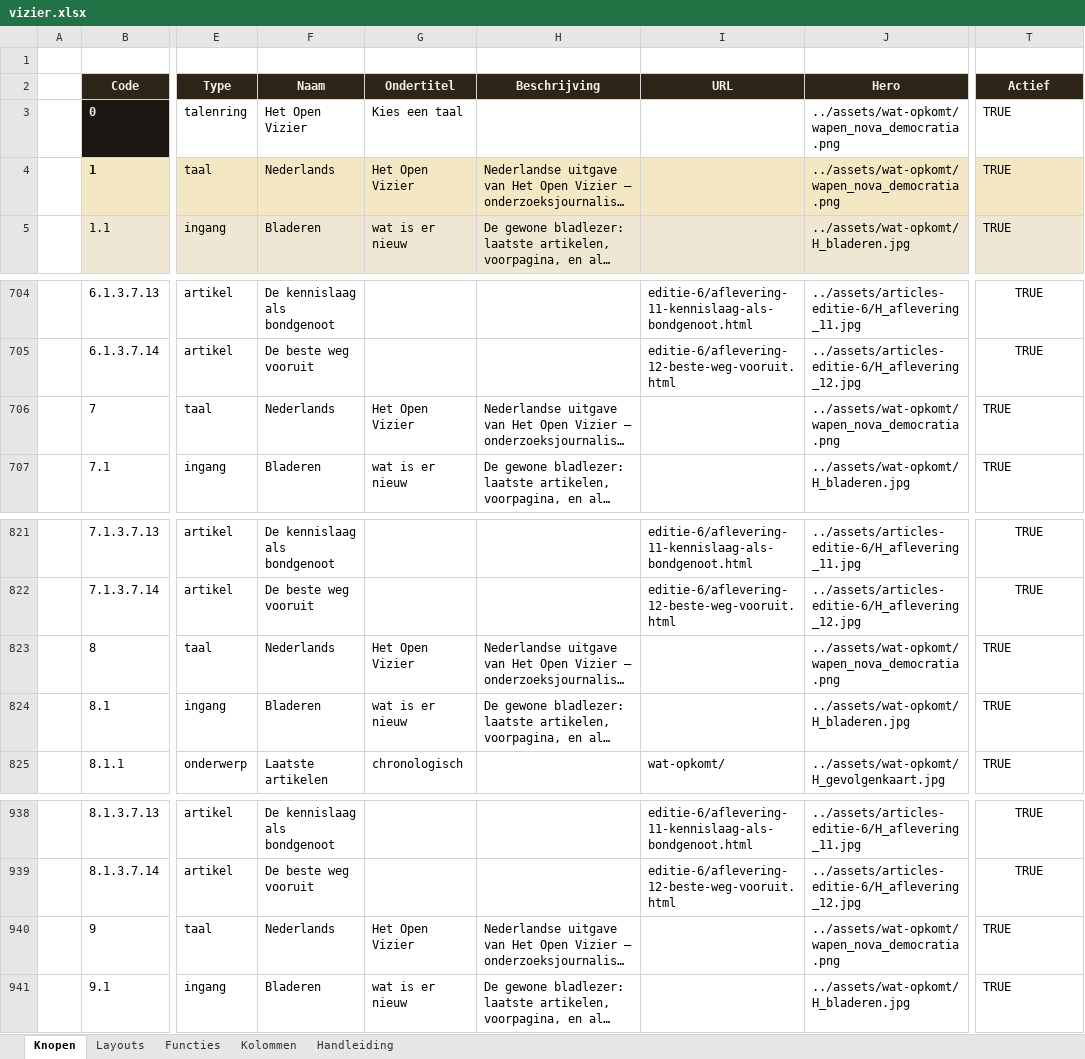
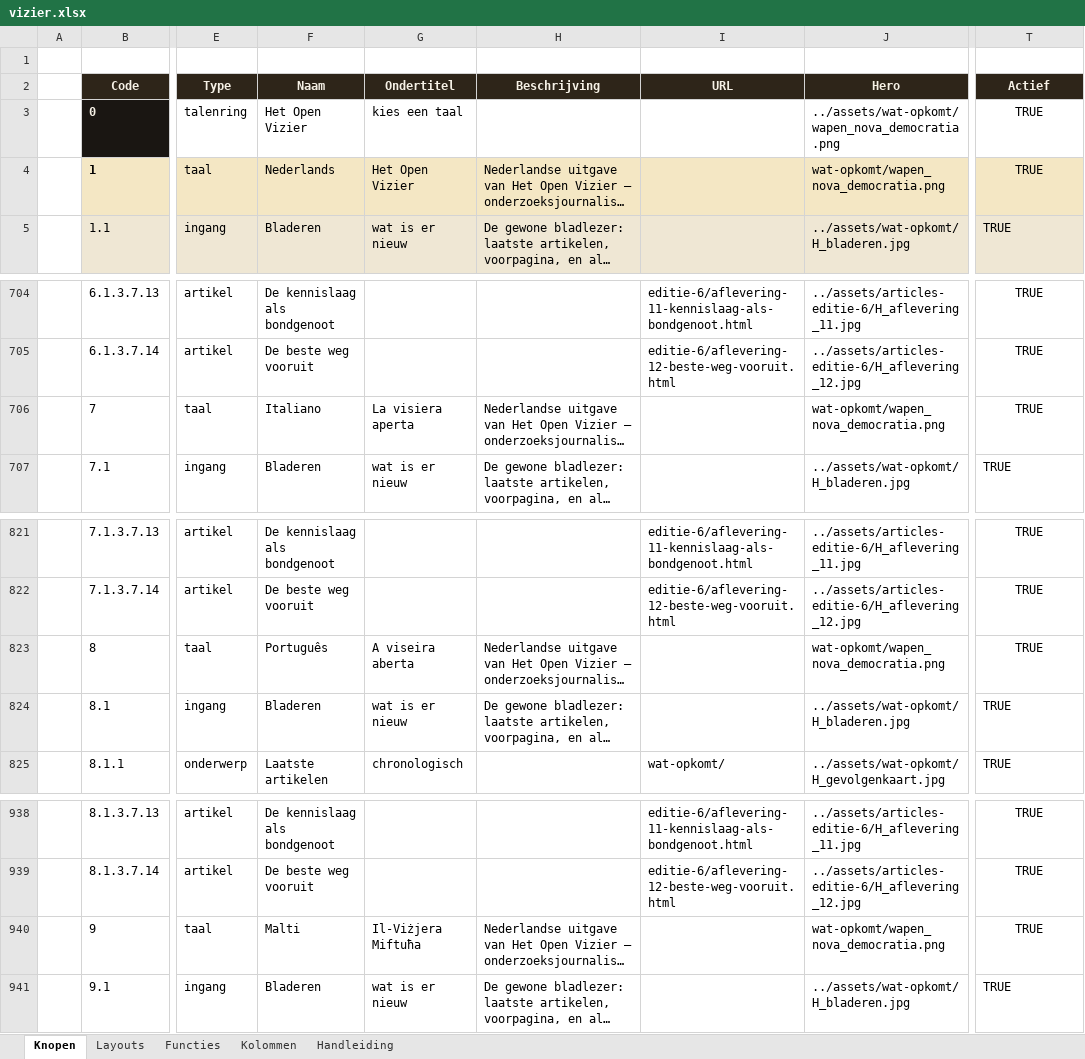
Before and after one commit to koosvanM/openvizier, an Excel workbook: nl/_data/vizier.xlsx, sheet Knopen, drawn as a sheet; only a part is shown, gaps mark what is left out; long unchanged cells end in …; values as stored, in another font and other column widths than the file's, no borders; the diff covers the shown part only; the diff names each change by its address in the sheet, - before the commit and + after, or states it on an @@ line.

Commit message:
Root index.html: Verkennen op code 0 met 9 talen als kinderen + klik-naar-taal navigatie

```diff
--- a/nl/_data/vizier.xlsx (sheet Knopen)
+++ b/nl/_data/vizier.xlsx (sheet Knopen)
-G3 (Ondertitel): Kies een taal
+G3 (Ondertitel): kies een taal
-T3:T4 alignment: left
+T3:T4 alignment: center
-J4 (Hero): ../assets/wat-opkomt/wapen_nova_democratia.png
+J4 (Hero): wat-opkomt/wapen_nova_democratia.png
-F706 (Naam): Nederlands
+F706 (Naam): Italiano
-G706 (Ondertitel): Het Open Vizier
+G706 (Ondertitel): La visiera aperta
-J706 (Hero): ../assets/wat-opkomt/wapen_nova_democratia.png
+J706 (Hero): wat-opkomt/wapen_nova_democratia.png
-T706 alignment: left
+T706 alignment: center
-F823 (Naam): Nederlands
+F823 (Naam): Português
-G823 (Ondertitel): Het Open Vizier
+G823 (Ondertitel): A viseira aberta
-J823 (Hero): ../assets/wat-opkomt/wapen_nova_democratia.png
+J823 (Hero): wat-opkomt/wapen_nova_democratia.png
-T823 alignment: left
+T823 alignment: center
-F940 (Naam): Nederlands
+F940 (Naam): Malti
-G940 (Ondertitel): Het Open Vizier
+G940 (Ondertitel): Il-Viżjera Miftuħa
-J940 (Hero): ../assets/wat-opkomt/wapen_nova_democratia.png
+J940 (Hero): wat-opkomt/wapen_nova_democratia.png
-T940 alignment: left
+T940 alignment: center
```
Also changed, not shown: 15 edited cells and cell formats elsewhere in this sheet, 11 other files.
